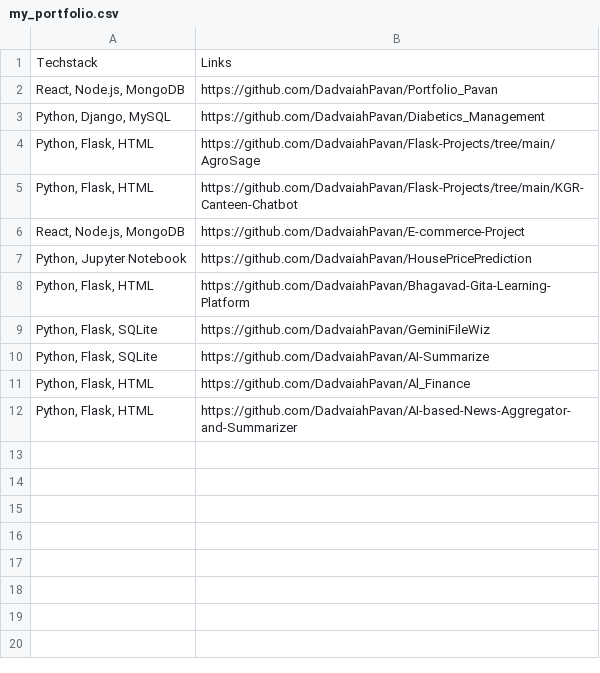
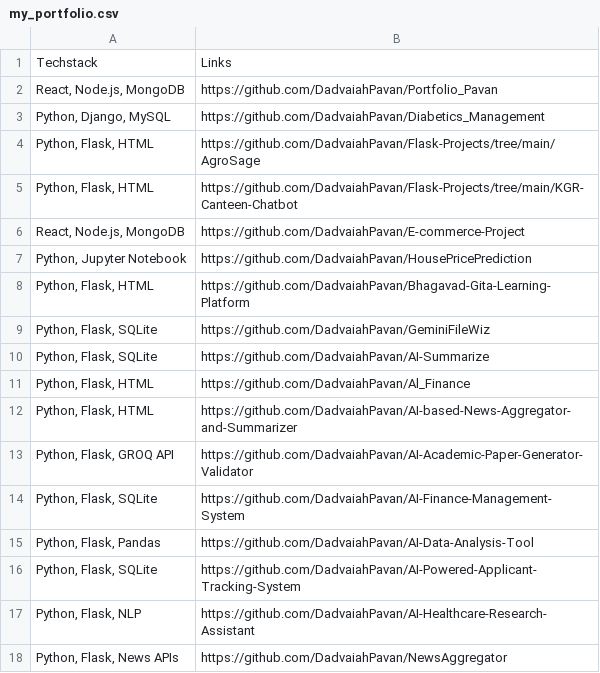
Before and after one commit to DadvaiahPavan/ProConnect-Cold-Email, a CSV file: my_portfolio.csv, drawn as a sheet; the diff names each change by its address in the sheet, - before the commit and + after, or states it on an @@ line.

```diff
--- a/my_portfolio.csv
+++ b/my_portfolio.csv
+row 13: Python, Flask, GROQ API | https://github.com/DadvaiahPavan/AI-Academic-Paper-Generator-Validator
+row 14: Python, Flask, SQLite | https://github.com/DadvaiahPavan/AI-Finance-Management-System
+row 15: Python, Flask, Pandas | https://github.com/DadvaiahPavan/AI-Data-Analysis-Tool
+row 16: Python, Flask, SQLite | https://github.com/DadvaiahPavan/AI-Powered-Applicant-Tracking-System
+row 17: Python, Flask, NLP | https://github.com/DadvaiahPavan/AI-Healthcare-Research-Assistant
+row 18: Python, Flask, News APIs | https://github.com/DadvaiahPavan/NewsAggregator
```
Also changed, not shown: 11 other files.
